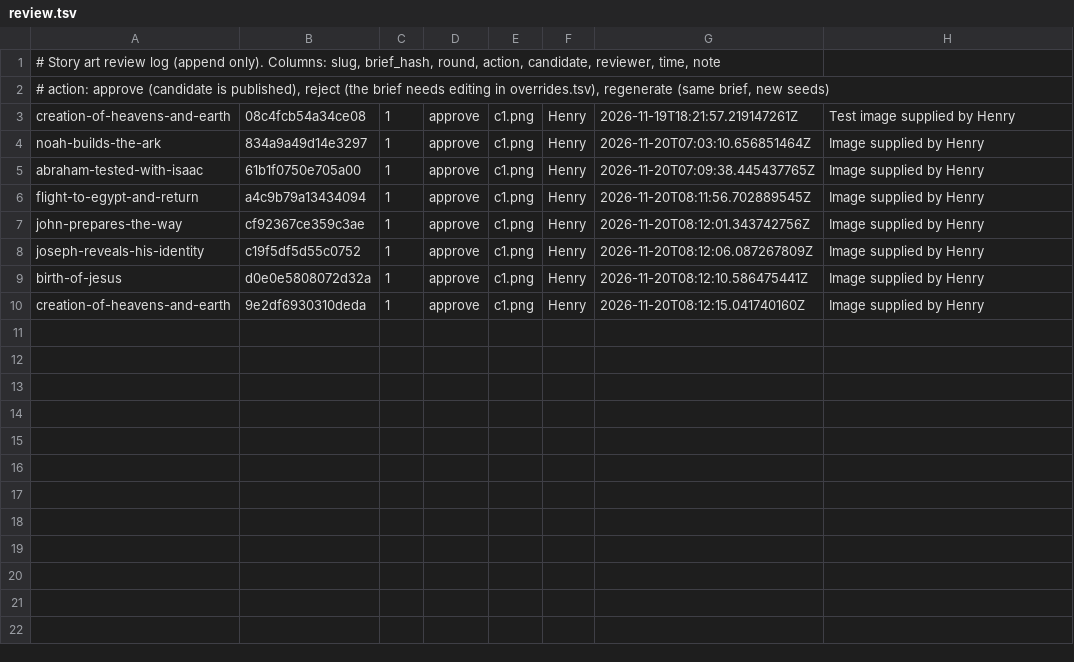
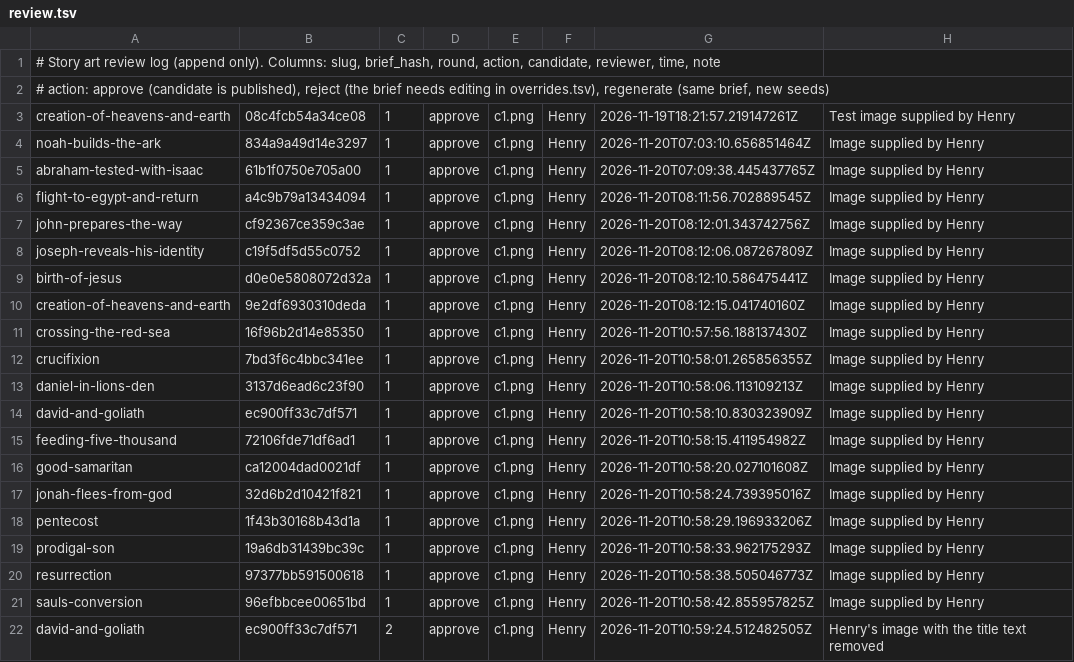
Before and after one commit to StreamDek/BibleProject, a TSV file: content/art/review.tsv, drawn as a sheet.

Commit message:
Bundle art for 11 more stories
Henry's images for Jonah flees from God, Saul's conversion, Pentecost,
Prodigal son, Good Samaritan, The Resurrection, The Crucifixion, Crossing
the Red Sea, Daniel in lions' den, David and Goliath and Feeding the five
thousand. The landscape Prodigal son and Feeding images are cropped to 3:4
around their main figures; the David and Goliath title text is removed.

```diff
--- a/content/art/review.tsv
+++ b/content/art/review.tsv
@@ -10 +10,13 @@ birth-of-jesus	d0e0e5808072d32a	1	approve	c1.png	Henry	2026-11-20T08:12:10.58647
 creation-of-heavens-and-earth	9e2df6930310deda	1	approve	c1.png	Henry	2026-11-20T08:12:15.041740160Z	Image supplied by Henry
+crossing-the-red-sea	16f96b2d14e85350	1	approve	c1.png	Henry	2026-11-20T10:57:56.188137430Z	Image supplied by Henry
+crucifixion	7bd3f6c4bbc341ee	1	approve	c1.png	Henry	2026-11-20T10:58:01.265856355Z	Image supplied by Henry
+daniel-in-lions-den	3137d6ead6c23f90	1	approve	c1.png	Henry	2026-11-20T10:58:06.113109213Z	Image supplied by Henry
+david-and-goliath	ec900ff33c7df571	1	approve	c1.png	Henry	2026-11-20T10:58:10.830323909Z	Image supplied by Henry
+feeding-five-thousand	72106fde71df6ad1	1	approve	c1.png	Henry	2026-11-20T10:58:15.411954982Z	Image supplied by Henry
+good-samaritan	ca12004dad0021df	1	approve	c1.png	Henry	2026-11-20T10:58:20.027101608Z	Image supplied by Henry
+jonah-flees-from-god	32d6b2d10421f821	1	approve	c1.png	Henry	2026-11-20T10:58:24.739395016Z	Image supplied by Henry
+pentecost	1f43b30168b43d1a	1	approve	c1.png	Henry	2026-11-20T10:58:29.196933206Z	Image supplied by Henry
+prodigal-son	19a6db31439bc39c	1	approve	c1.png	Henry	2026-11-20T10:58:33.962175293Z	Image supplied by Henry
+resurrection	97377bb591500618	1	approve	c1.png	Henry	2026-11-20T10:58:38.505046773Z	Image supplied by Henry
+sauls-conversion	96efbbcee00651bd	1	approve	c1.png	Henry	2026-11-20T10:58:42.855957825Z	Image supplied by Henry
+david-and-goliath	ec900ff33c7df571	2	approve	c1.png	Henry	2026-11-20T10:59:24.512482505Z	Henry's image with the title text removed
```
Also changed, not shown: 13 other files.
